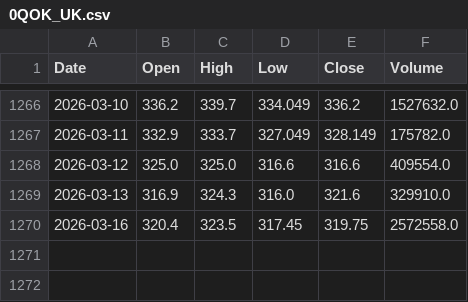
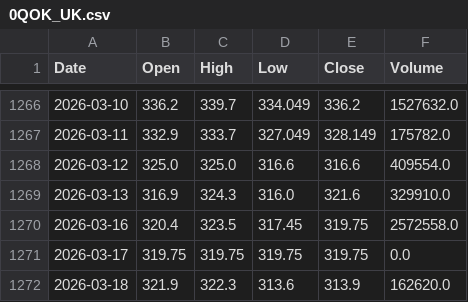
Before and after one commit to Temper44/DAT503_app, a CSV file: data/prices/0QOK_UK.csv, drawn as a sheet; only a part is shown, gaps mark what is left out; the diff names each change by its address in the sheet, - before the commit and + after, or states it on an @@ line.

```diff
--- a/data/prices/0QOK_UK.csv
+++ b/data/prices/0QOK_UK.csv
+row 1271: 2026-03-17 | 319.75 | 319.75 | 319.75 | 319.75 | 0.0
+row 1272: 2026-03-18 | 321.9 | 322.3 | 313.6 | 313.9 | 162620.0
```
Also changed, not shown: data/prices/ABT_US.csv, data/prices/AMZN_US.csv, 44 other files.
